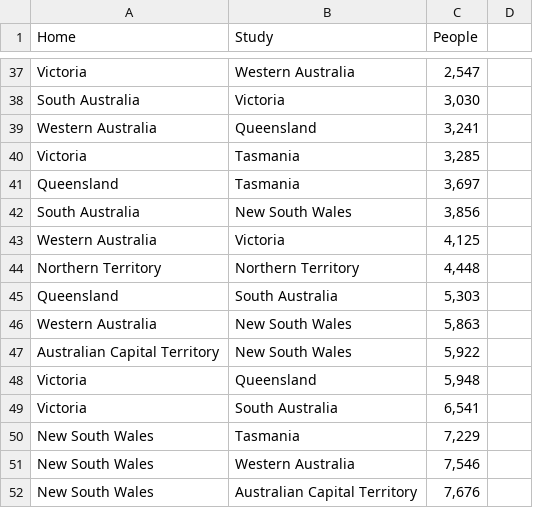
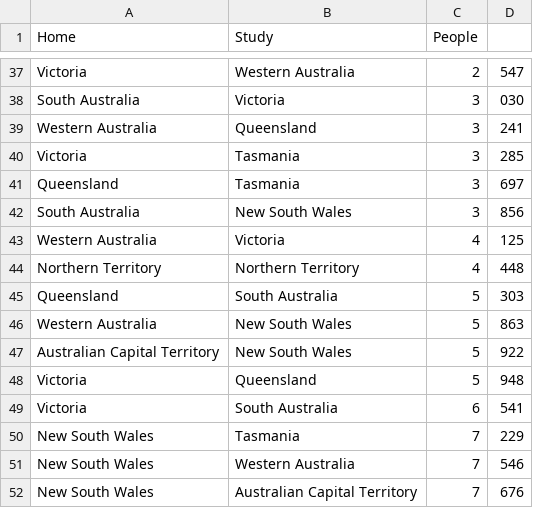
Before and after one commit to arethasantosa/Draft, a CSV file: home_study.csv, drawn as a sheet; only a part is shown, gaps mark what is left out; the diff covers the shown part only; the diff names each change by its address in the sheet, - before the commit and + after, or states it on an @@ line.

```diff
--- a/home_study.csv
+++ b/home_study.csv
-C37 (People): 2,547
+C37 (People): 2
-D37: (empty)
+D37: 547
-C38 (People): 3,030
+C38 (People): 3
-D38: (empty)
+D38: 030
-C39 (People): 3,241
+C39 (People): 3
-D39: (empty)
+D39: 241
-C40 (People): 3,285
+C40 (People): 3
-D40: (empty)
+D40: 285
-C41 (People): 3,697
+C41 (People): 3
-D41: (empty)
+D41: 697
-C42 (People): 3,856
+C42 (People): 3
-D42: (empty)
+D42: 856
-C43 (People): 4,125
+C43 (People): 4
-D43: (empty)
+D43: 125
-C44 (People): 4,448
+C44 (People): 4
-D44: (empty)
+D44: 448
-C45 (People): 5,303
+C45 (People): 5
-D45: (empty)
+D45: 303
-C46 (People): 5,863
+C46 (People): 5
-D46: (empty)
+D46: 863
-C47 (People): 5,922
+C47 (People): 5
-D47: (empty)
+D47: 922
-C48 (People): 5,948
+C48 (People): 5
-D48: (empty)
+D48: 948
-C49 (People): 6,541
+C49 (People): 6
-D49: (empty)
+D49: 541
-C50 (People): 7,229
+C50 (People): 7
-D50: (empty)
+D50: 229
-C51 (People): 7,546
+C51 (People): 7
-D51: (empty)
+D51: 546
-C52 (People): 7,676
+C52 (People): 7
-D52: (empty)
+D52: 676
```
Also changed, not shown: 58 edited cells elsewhere in this file.
